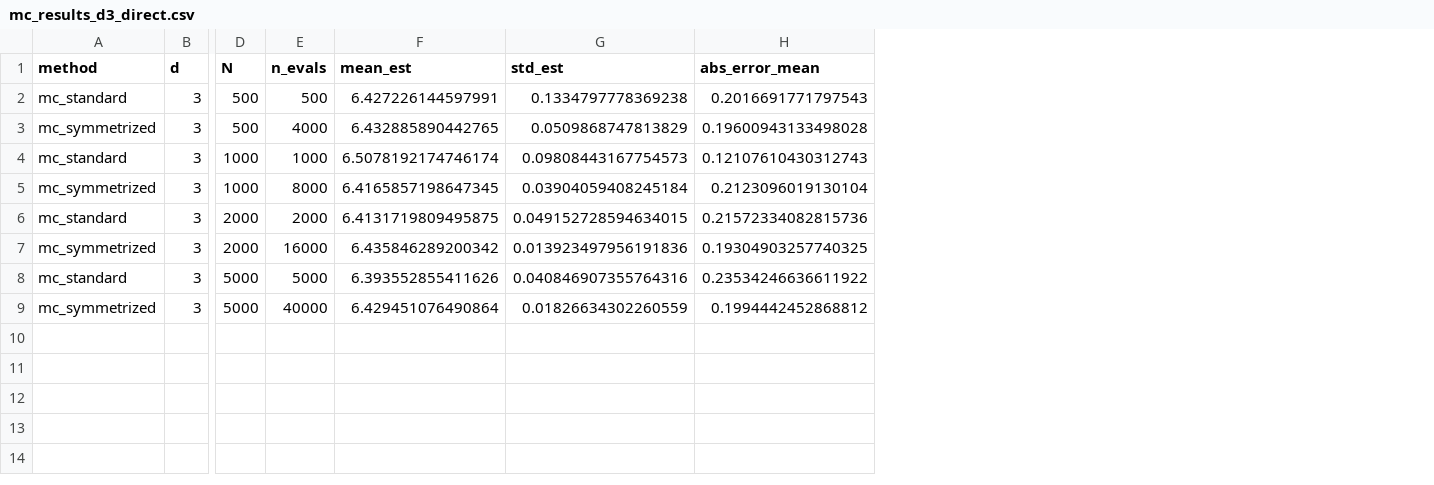
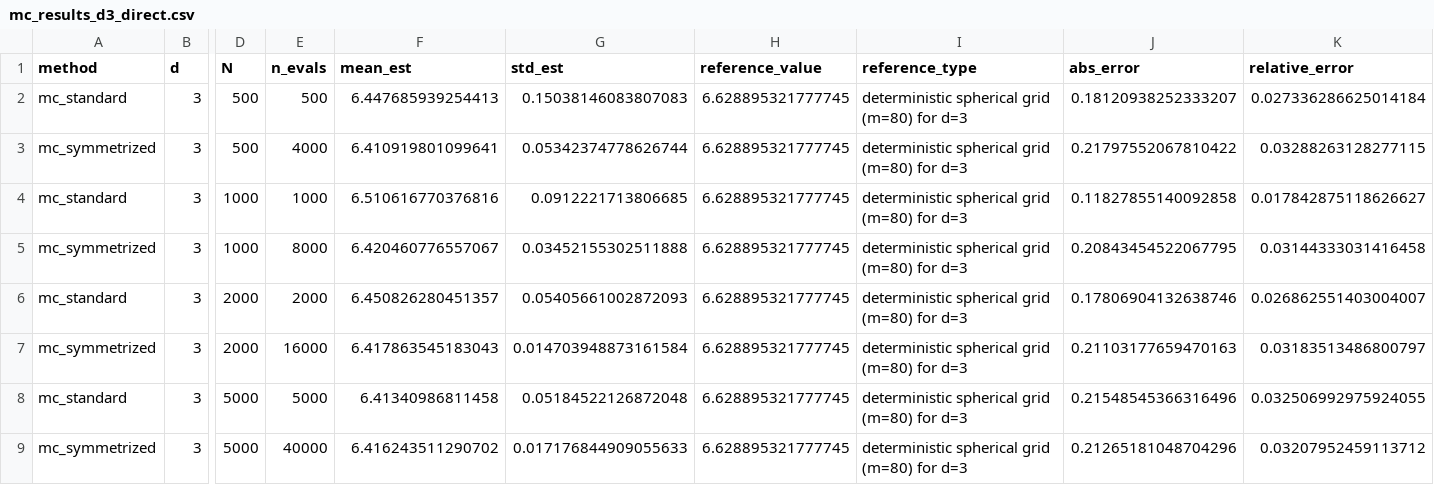
Before and after one commit to minouemmad/unit-ball-integration-project, a CSV file: outputs/mc_results_d3_direct.csv, drawn as a sheet; only a part is shown, gaps mark what is left out; removed rows and columns are numbered as before the commit, all else as after; the diff names each change by its address in the sheet, - before the commit and + after, or states it on an @@ line.

```diff
--- a/outputs/mc_results_d3_direct.csv
+++ b/outputs/mc_results_d3_direct.csv
-column H (abs_error_mean), rows 2-9: 0.2016691771797543 | 0.19600943133498028 | 0.12107610430312743 | 0.2123096019130104 | 0.21572334082815736 | 0.19304903257740325 | 0.23534246636611922 | 0.1994442452868812
+column H (reference_value), rows 2-9: all 6.628895321777745
+column I (reference_type), rows 2-9: all deterministic spherical grid (m=80) for d=3
+column J (abs_error), rows 2-9: 0.18120938252333207 | 0.21797552067810422 | 0.11827855140092858 | 0.20843454522067795 | 0.17806904132638746 | 0.21103177659470163 | 0.21548545366316496 | 0.21265181048704296
+column K (relative_error), rows 2-9: 0.027336286625014184 | 0.03288263128277115 | 0.017842875118626627 | 0.03144333031416458 | 0.026862551403004007 | 0.03183513486800797 | 0.032506992975924055 | 0.03207952459113712
-F2 (mean_est): 6.427226144597991
+F2 (mean_est): 6.447685939254413
-G2 (std_est): 0.1334797778369238
+G2 (std_est): 0.15038146083807083
-F3 (mean_est): 6.432885890442765
+F3 (mean_est): 6.410919801099641
-G3 (std_est): 0.0509868747813829
+G3 (std_est): 0.05342374778626744
-F4 (mean_est): 6.5078192174746174
+F4 (mean_est): 6.510616770376816
-G4 (std_est): 0.09808443167754573
+G4 (std_est): 0.0912221713806685
-F5 (mean_est): 6.4165857198647345
+F5 (mean_est): 6.420460776557067
-G5 (std_est): 0.03904059408245184
+G5 (std_est): 0.03452155302511888
-F6 (mean_est): 6.4131719809495875
+F6 (mean_est): 6.450826280451357
-G6 (std_est): 0.049152728594634015
+G6 (std_est): 0.05405661002872093
-F7 (mean_est): 6.435846289200342
+F7 (mean_est): 6.417863545183043
-G7 (std_est): 0.013923497956191836
+G7 (std_est): 0.014703948873161584
-F8 (mean_est): 6.393552855411626
+F8 (mean_est): 6.41340986811458
-G8 (std_est): 0.040846907355764316
+G8 (std_est): 0.05184522126872048
-F9 (mean_est): 6.429451076490864
+F9 (mean_est): 6.416243511290702
-G9 (std_est): 0.01826634302260559
+G9 (std_est): 0.017176844909055633
```
Also changed, not shown: outputs/mc_experiments_summary.csv, outputs/mc_results_d3_rejection.csv, 12 other files.
